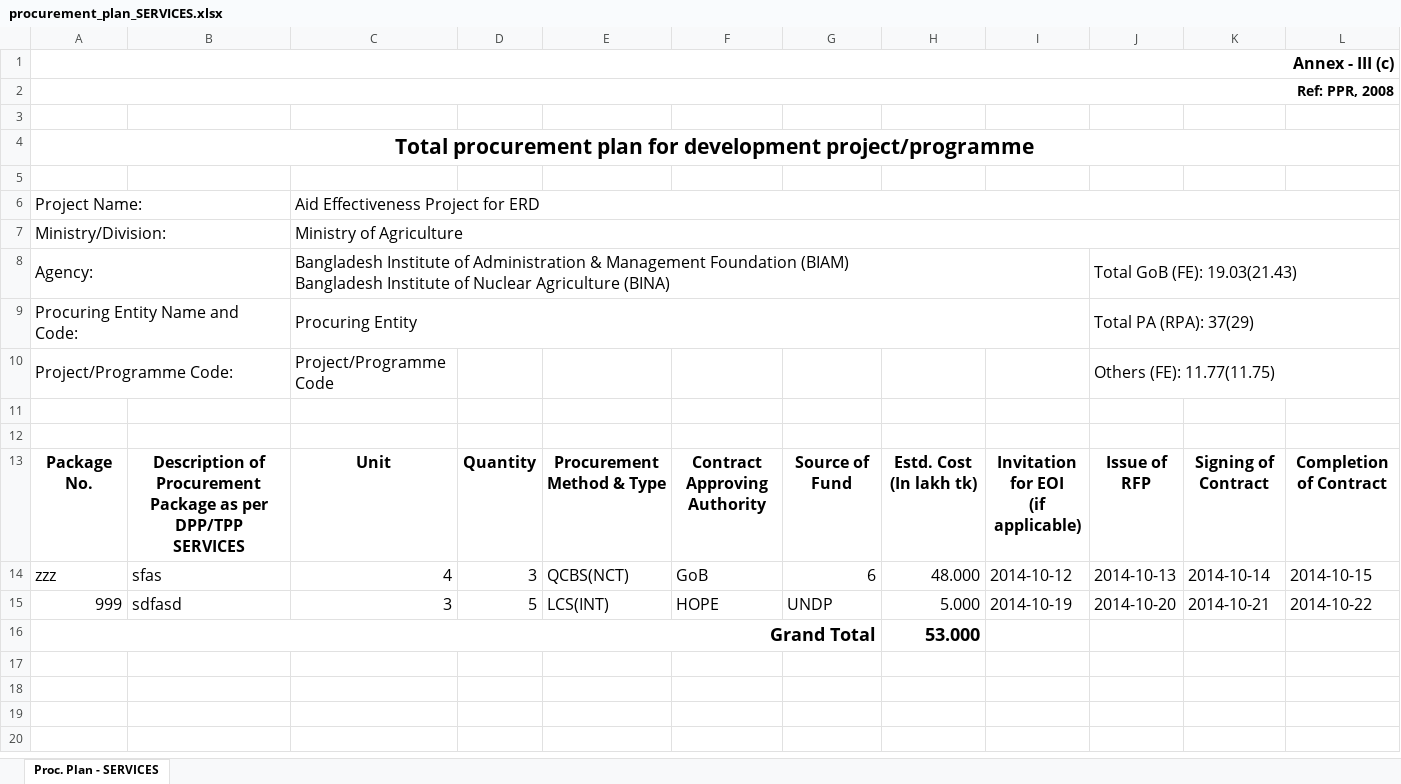
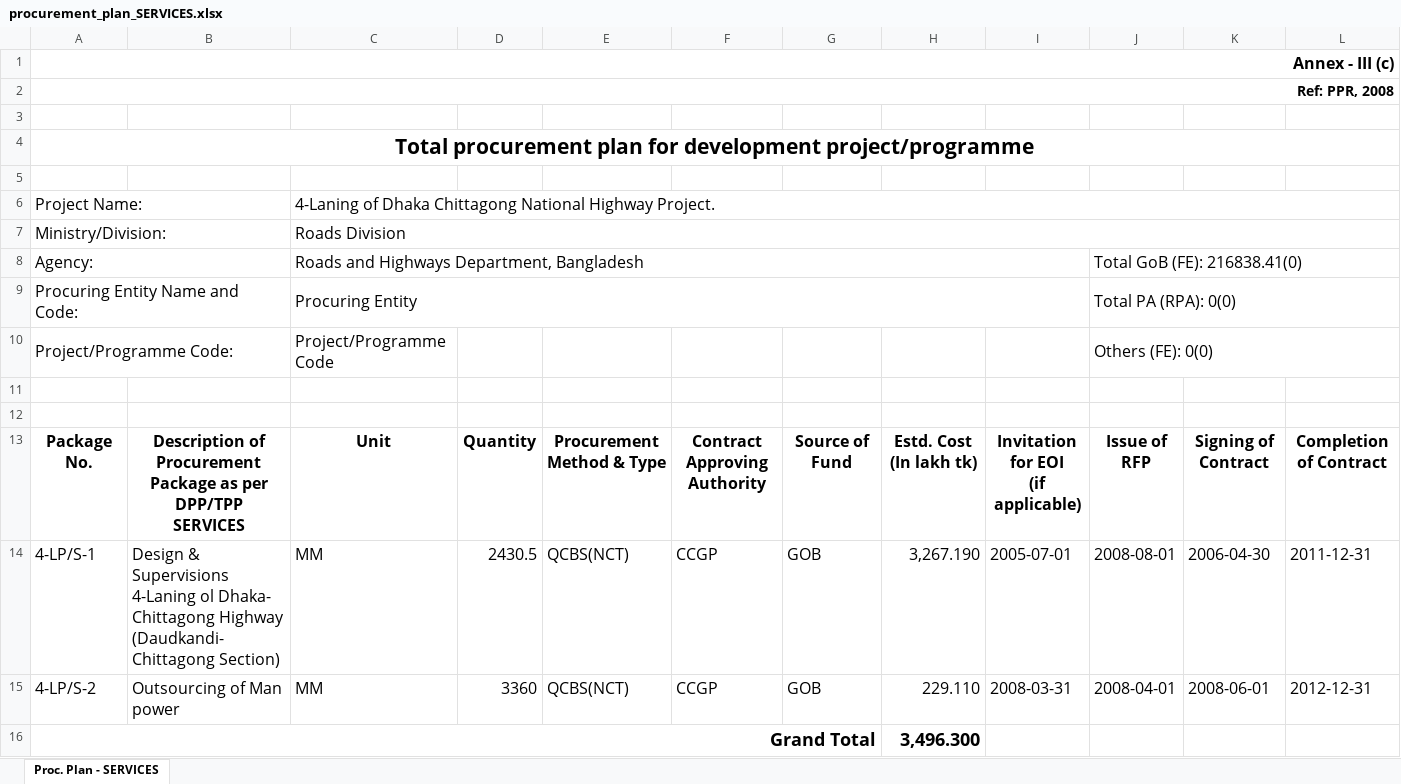
Before and after one commit to junayeed/pps2, an Excel workbook: files/procurement_plan_SERVICES.xlsx, sheet Proc. Plan - SERVICES, drawn as a sheet; values as stored, in another font and other column widths than the file's, no borders; removed rows and columns are numbered as before the commit, all else as after; ↵ is a line break in a cell; the diff names each change by its address in the sheet, - before the commit and + after, or states it on an @@ line.

```diff
--- a/files/procurement_plan_SERVICES.xlsx (sheet Proc. Plan - SERVICES)
+++ b/files/procurement_plan_SERVICES.xlsx (sheet Proc. Plan - SERVICES)
-C6: Aid Effectiveness Project for ERD
+C6: 4-Laning of Dhaka Chittagong National Highway Project.
-C7: Ministry of Agriculture
+C7: Roads Division
-C8: Bangladesh Institute of Administration & Management Foundation (BIAM) ↵ Bangladesh Institute of Nuclear Agriculture (BINA)
+C8: Roads and Highways Department, Bangladesh
-J8: Total GoB (FE): 19.03(21.43)
+J8: Total GoB (FE): 216838.41(0)
-J9: Total PA (RPA): 37(29)
+J9: Total PA (RPA): 0(0)
-J10: Others (FE): 11.77(11.75)
+J10: Others (FE): 0(0)
-row 14: zzz | sfas | 4 | 3 | QCBS(NCT) | GoB | 6 | 48.000 | 2014-10-12 | 2014-10-13 | 2014-10-14 | 2014-10-15
-row 15: 999 | sdfasd | 3 | 5 | LCS(INT) | HOPE | UNDP | 5.000 | 2014-10-19 | 2014-10-20 | 2014-10-21 | 2014-10-22
+row 14: 4-LP/S-1 | Design & Supervisions 4-Laning ol Dhaka- Chittagong Highway (Daudkandi-Chittagong Section) | MM | 2430.5 | QCBS(NCT) | CCGP | GOB | 3,267.190 | 2005-07-01 | 2008-08-01 | 2006-04-30 | 2011-12-31
+row 15: 4-LP/S-2 | Outsourcing of Man power | MM | 3360 | QCBS(NCT) | CCGP | GOB | 229.110 | 2008-03-31 | 2008-04-01 | 2008-06-01 | 2012-12-31
-H16: 53.000
+H16: 3,496.300
```
Also changed, not shown: files/annex_vi.xlsx, files/procurement_plan_WORKS.xlsx, 18 other files.
